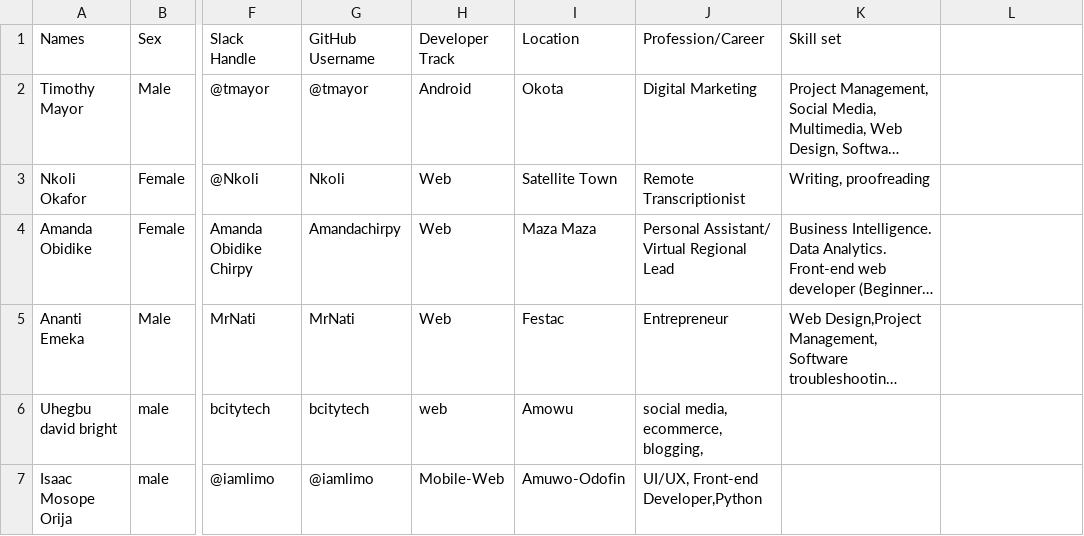
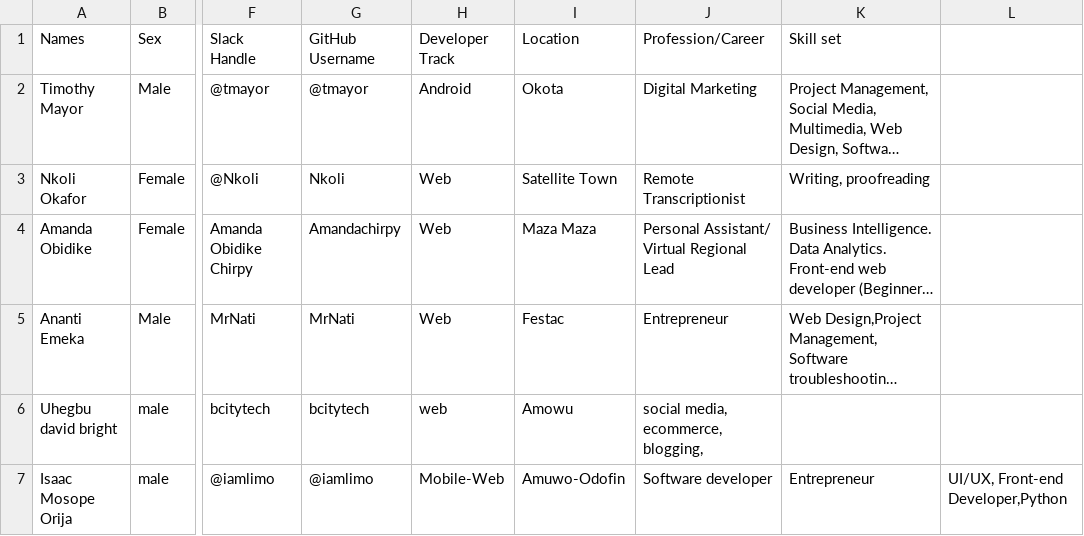
Before and after one commit to tmayor/Community-Page, a CSV file: OkotaDevs Community Members.csv, drawn as a sheet; only a part is shown, gaps mark what is left out; long unchanged cells end in …; the diff names each change by its address in the sheet, - before the commit and + after, or states it on an @@ line.

Commit message:
Update OkotaDevs Community Members.csv
I inputed my profession

```diff
--- a/OkotaDevs Community Members.csv
+++ b/OkotaDevs Community Members.csv
-J7 (Profession/Career): UI/UX, Front-end Developer,Python
+J7 (Profession/Career): Software developer
-K7 (Skill set): (empty)
+K7 (Skill set): Entrepreneur
-L7: (empty)
+L7: UI/UX, Front-end Developer,Python
```
